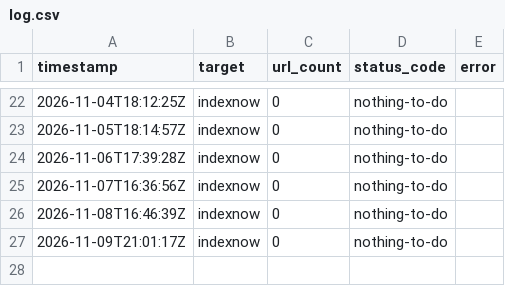
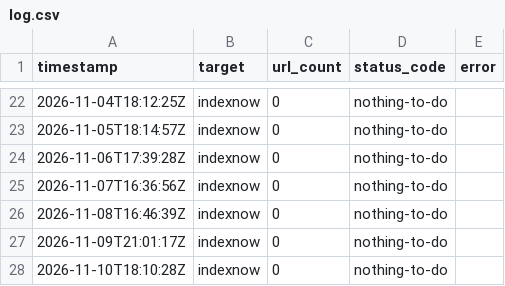
Before and after one commit to branderboy/protint, a CSV file: log.csv, drawn as a sheet; only a part is shown, gaps mark what is left out; the diff names each change by its address in the sheet, - before the commit and + after, or states it on an @@ line.

```diff
--- a/log.csv
+++ b/log.csv
+row 28: 2026-11-10T18:10:28Z | indexnow | 0 | nothing-to-do
```
